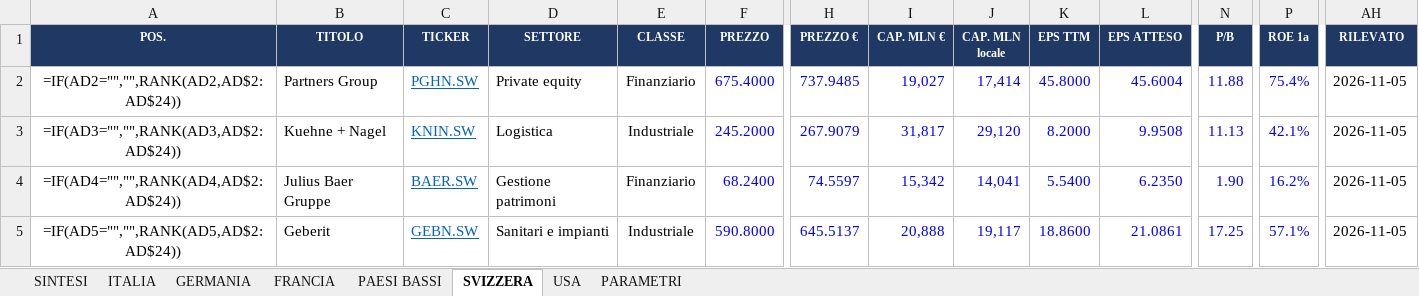
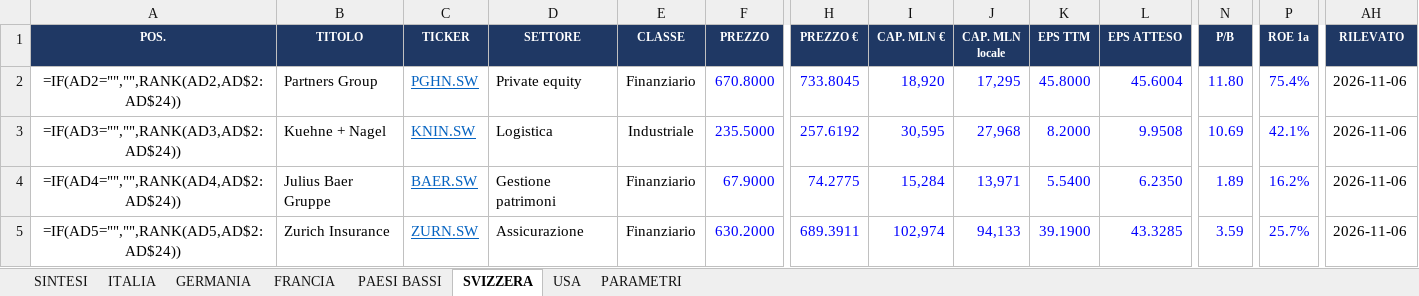
Before and after one commit to FPTechResearch/listino-dati, an Excel workbook: Listino_Italia.xlsx, sheet SVIZZERA, drawn as a sheet; only a part is shown, gaps mark what is left out; values as stored, in another font and other column widths than the file's, no borders; formulas without a stored value are shown as written; conditional formats not drawn; the diff covers the shown part only; the diff names each change by its address in the sheet, - before the commit and + after, or states it on an @@ line.

```diff
--- a/Listino_Italia.xlsx (sheet SVIZZERA)
+++ b/Listino_Italia.xlsx (sheet SVIZZERA)
-F2 (PREZZO): 675.4000
+F2 (PREZZO): 670.8000
-H2 (PREZZO €): 737.9485
+H2 (PREZZO €): 733.8045
-I2 (CAP. MLN €): 19,027
+I2 (CAP. MLN €): 18,920
-J2 (CAP. MLN locale): 17,414
+J2 (CAP. MLN locale): 17,295
-N2 (P/B): 11.88
+N2 (P/B): 11.80
-AH2:AH5 (RILEVATO): 2026-11-05
+AH2:AH5 (RILEVATO): 2026-11-06
-F3 (PREZZO): 245.2000
+F3 (PREZZO): 235.5000
-H3 (PREZZO €): 267.9079
+H3 (PREZZO €): 257.6192
-I3 (CAP. MLN €): 31,817
+I3 (CAP. MLN €): 30,595
-J3 (CAP. MLN locale): 29,120
+J3 (CAP. MLN locale): 27,968
-N3 (P/B): 11.13
+N3 (P/B): 10.69
-F4 (PREZZO): 68.2400
+F4 (PREZZO): 67.9000
-H4 (PREZZO €): 74.5597
+H4 (PREZZO €): 74.2775
-I4 (CAP. MLN €): 15,342
+I4 (CAP. MLN €): 15,284
-J4 (CAP. MLN locale): 14,041
+J4 (CAP. MLN locale): 13,971
-N4 (P/B): 1.90
+N4 (P/B): 1.89
-B5 (TITOLO): Geberit
+B5 (TITOLO): Zurich Insurance
-C5 (TICKER): GEBN.SW
+C5 (TICKER): ZURN.SW
-D5 (SETTORE): Sanitari e impianti
+D5 (SETTORE): Assicurazione
-E5 (CLASSE): Industriale
+E5 (CLASSE): Finanziario
-F5 (PREZZO): 590.8000
+F5 (PREZZO): 630.2000
-H5 (PREZZO €): 645.5137
+H5 (PREZZO €): 689.3911
-I5 (CAP. MLN €): 20,888
+I5 (CAP. MLN €): 102,974
-J5 (CAP. MLN locale): 19,117
+J5 (CAP. MLN locale): 94,133
-K5 (EPS TTM): 18.8600
+K5 (EPS TTM): 39.1900
-L5 (EPS ATTESO): 21.0861
+L5 (EPS ATTESO): 43.3285
-N5 (P/B): 17.25
+N5 (P/B): 3.59
-P5 (ROE 1a): 57.1%
+P5 (ROE 1a): 25.7%
```
Also changed, not shown: 255 edited cells elsewhere in this sheet, sheet USA, sheet ITALIA, sheet GERMANIA, sheet FRANCIA, sheet PAESI BASSI, 3 other files.
